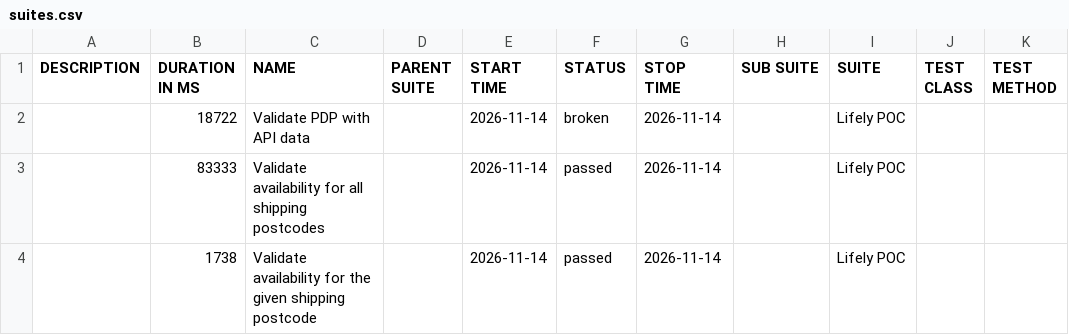
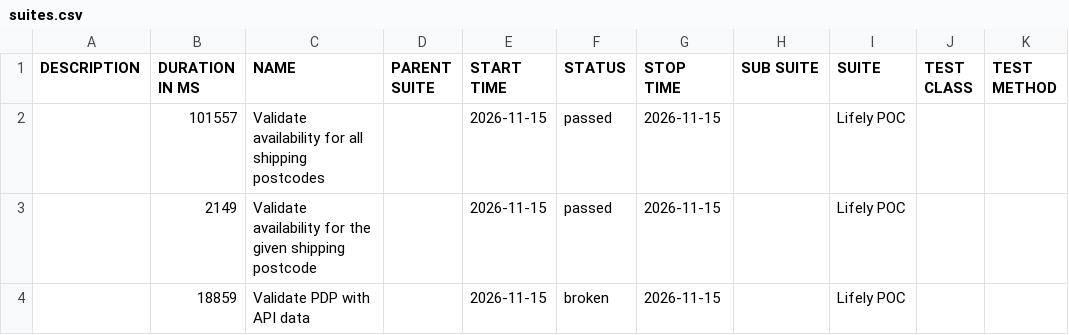
Before and after one commit to Het0603/E-Living, a CSV file: data/suites.csv, drawn as a sheet.

```diff
--- a/data/suites.csv
+++ b/data/suites.csv
@@ -1,4 +1,4 @@
 "DESCRIPTION","DURATION IN MS","NAME","PARENT SUITE","START TIME","STATUS","STOP TIME","SUB SUITE","SUITE","TEST CLASS","TEST METHOD"
-"","18722","Validate PDP with API data","","2026-11-14","broken","2026-11-14","","Lifely POC","",""
-"","83333","Validate availability for all shipping postcodes","","2026-11-14","passed","2026-11-14","","Lifely POC","",""
-"","1738","Validate availability for the given shipping postcode","","2026-11-14","passed","2026-11-14","","Lifely POC","",""
+"","101557","Validate availability for all shipping postcodes","","2026-11-15","passed","2026-11-15","","Lifely POC","",""
+"","2149","Validate availability for the given shipping postcode","","2026-11-15","passed","2026-11-15","","Lifely POC","",""
+"","18859","Validate PDP with API data","","2026-11-15","broken","2026-11-15","","Lifely POC","",""
```
Also changed, not shown: 25 other files.
